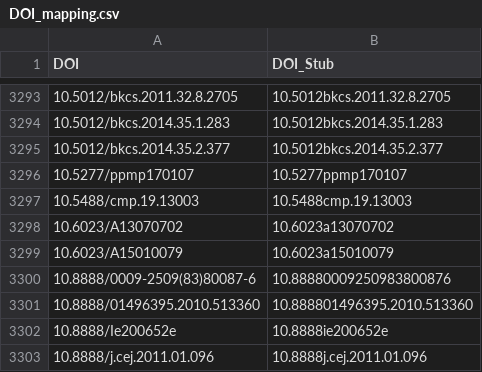
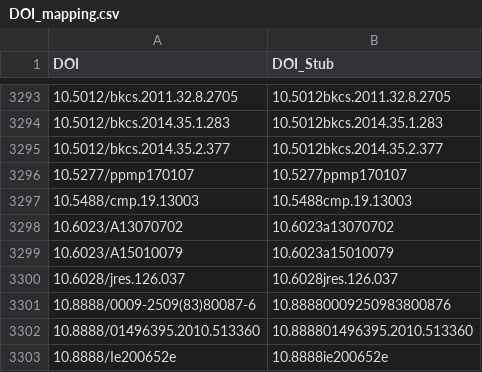
Before and after one commit to NIST-ISODB/isodb-library, a CSV file: DOI_mapping.csv, drawn as a sheet; only a part is shown, gaps mark what is left out; the shorter side is filled out with more unchanged rows; the diff names each change by its address in the sheet, - before the commit and + after, or states it on an @@ line.

Commit message:
data: added paper and isotherms from AJ Brown Dissertation (10.6028jres.126.037)

```diff
--- a/DOI_mapping.csv
+++ b/DOI_mapping.csv
+row 3300: 10.6028/jres.126.037 | 10.6028jres.126.037
```
Also changed, not shown: 26 other files.
